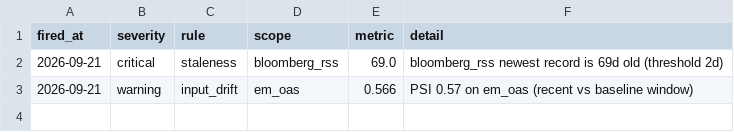
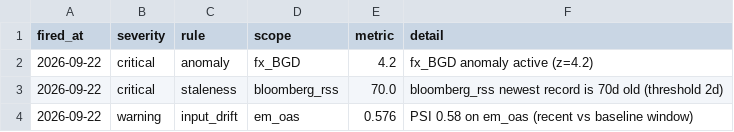
Before and after one commit to walk-on-the-wild-side/sovereign-monitor, a CSV file: dashboard_export/alerts.csv, drawn as a sheet.

```diff
--- a/dashboard_export/alerts.csv
+++ b/dashboard_export/alerts.csv
@@ -1,3 +1,4 @@
 fired_at,severity,rule,scope,metric,detail
-2026-09-21,critical,staleness,bloomberg_rss,69.0,bloomberg_rss newest record is 69d old (threshold 2d)
-2026-09-21,warning,input_drift,em_oas,0.566,PSI 0.57 on em_oas (recent vs baseline window)
+2026-09-22,critical,anomaly,fx_BGD,4.2,fx_BGD anomaly active (z=4.2)
+2026-09-22,critical,staleness,bloomberg_rss,70.0,bloomberg_rss newest record is 70d old (threshold 2d)
+2026-09-22,warning,input_drift,em_oas,0.576,PSI 0.58 on em_oas (recent vs baseline window)
```
Also changed, not shown: dashboard_export/signals.csv, 3 other files.
